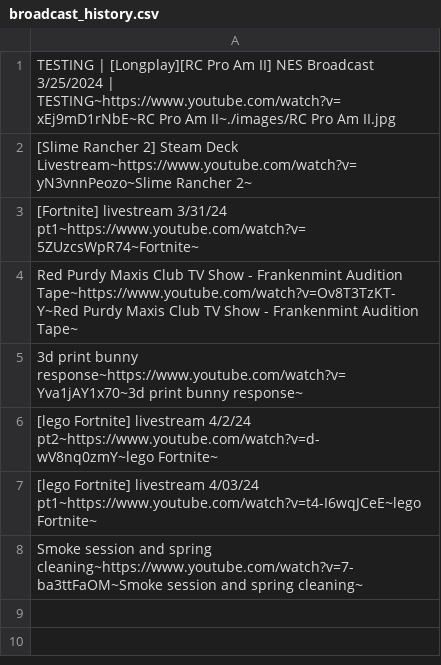
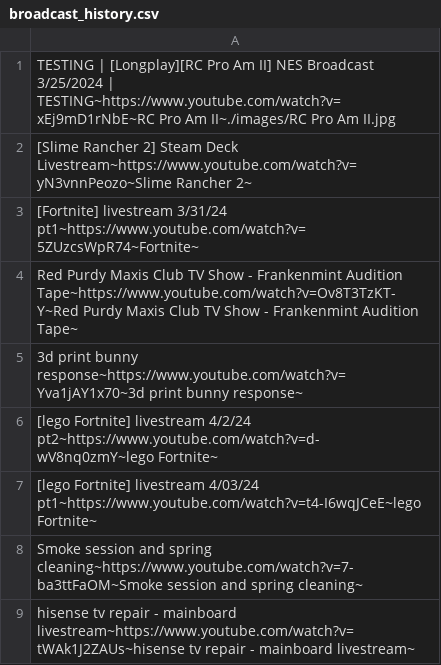
Before and after one commit to Frankenmint/socialAnn, a CSV file: broadcast_history.csv, drawn as a sheet; the diff names each change by its address in the sheet, - before the commit and + after, or states it on an @@ line.

```diff
--- a/broadcast_history.csv
+++ b/broadcast_history.csv
+row 9: hisense tv repair - mainboard livestream~https://www.youtube.com/watch?v=tWAk1J2ZAUs~hisense tv repair - mainboard livestream~
```
